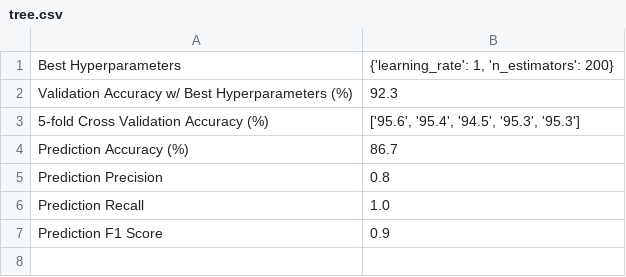
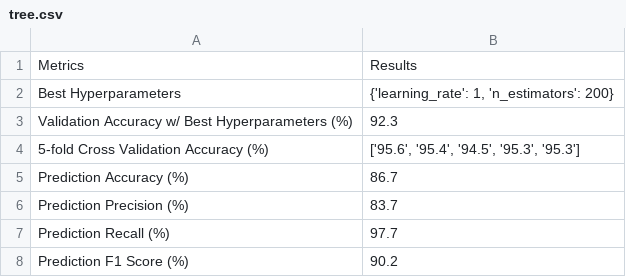
Before and after one commit to IsaacCheung0930/AMLS_assignment23_24_SN20121776, a CSV file: A/Results/tree.csv, drawn as a sheet.

```diff
--- a/A/Results/tree.csv
+++ b/A/Results/tree.csv
@@ -1 +1,2 @@
+Metrics,Results
 Best Hyperparameters,"{'learning_rate': 1, 'n_estimators': 200}"
@@ -4,4 +5,4 @@ Validation Accuracy w/ Best Hyperparameters (%),92.3
 Prediction Accuracy (%),86.7
-Prediction Precision,0.8
-Prediction Recall,1.0
-Prediction F1 Score,0.9
+Prediction Precision (%),83.7
+Prediction Recall (%),97.7
+Prediction F1 Score (%),90.2
```
Also changed, not shown: A/Results/linear.csv, A/Results/poly.csv, 10 other files.
